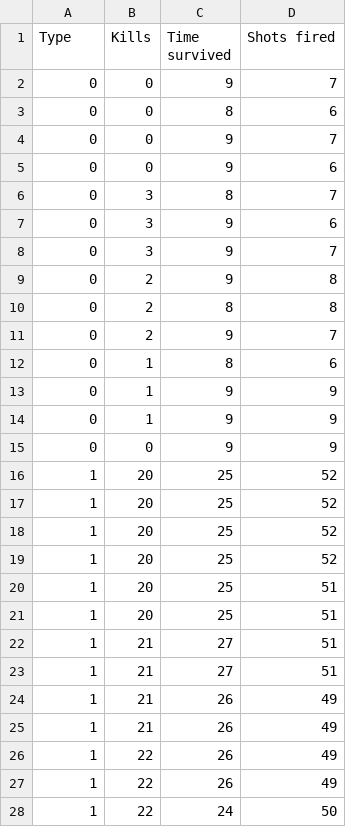
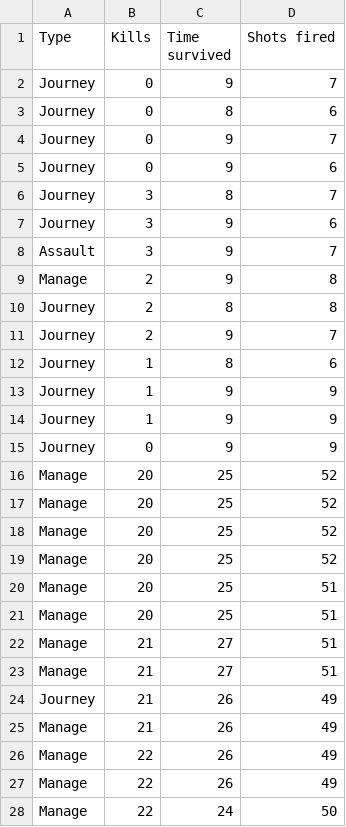
Before and after one commit to iRandz/P10Python, a CSV file: Tracking_log.csv, drawn as a sheet; only a part is shown; the diff covers the shown part only.

Commit message:
Coded a KnearestNeighbor classifier using SKLearn. Also added easier functionality for plotting and data import.

```diff
--- a/Tracking_log.csv
+++ b/Tracking_log.csv
@@ -1,28 +1,28 @@
 Type;Kills;Time survived;Shots fired
-0;0;9;7
-0;0;8;6
-0;0;9;7
-0;0;9;6
-0;3;8;7
-0;3;9;6
-0;3;9;7
-0;2;9;8
-0;2;8;8
-0;2;9;7
-0;1;8;6
-0;1;9;9
-0;1;9;9
-0;0;9;9
-1;20;25;52
-1;20;25;52
-1;20;25;52
-1;20;25;52
-1;20;25;51
-1;20;25;51
-1;21;27;51
-1;21;27;51
-1;21;26;49
-1;21;26;49
-1;22;26;49
-1;22;26;49
-1;22;24;50
+Journey;0;9;7
+Journey;0;8;6
+Journey;0;9;7
+Journey;0;9;6
+Journey;3;8;7
+Journey;3;9;6
+Assault;3;9;7
+Manage;2;9;8
+Journey;2;8;8
+Journey;2;9;7
+Journey;1;8;6
+Journey;1;9;9
+Journey;1;9;9
+Journey;0;9;9
+Manage;20;25;52
+Manage;20;25;52
+Manage;20;25;52
+Manage;20;25;52
+Manage;20;25;51
+Manage;20;25;51
+Manage;21;27;51
+Manage;21;27;51
+Journey;21;26;49
+Manage;21;26;49
+Manage;22;26;49
+Manage;22;26;49
+Manage;22;24;50
```
Also changed, not shown: 13 edited cells elsewhere in this file, Tracking_test.csv, 1 other file.
